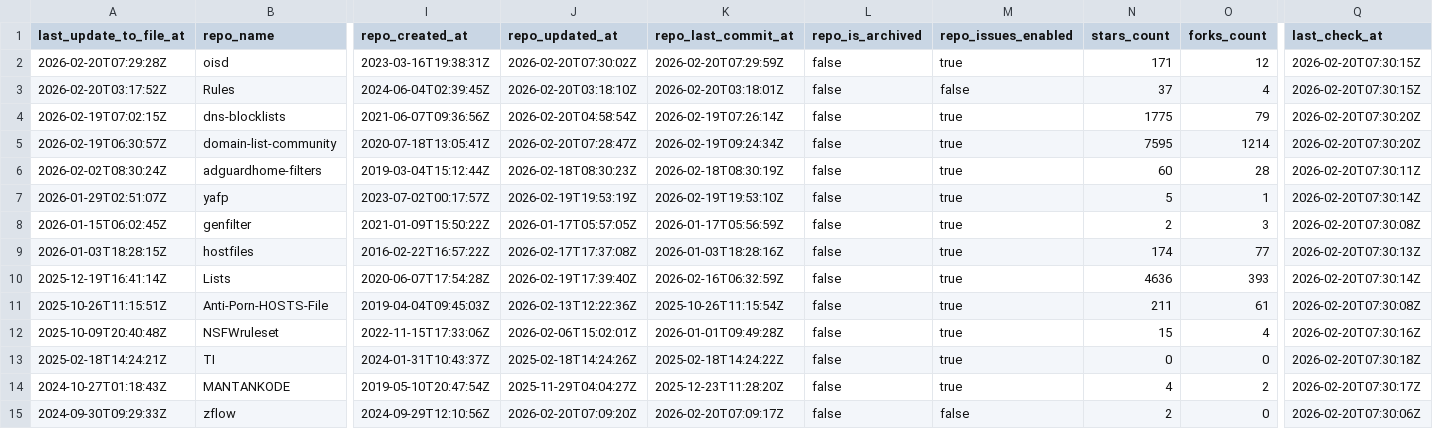
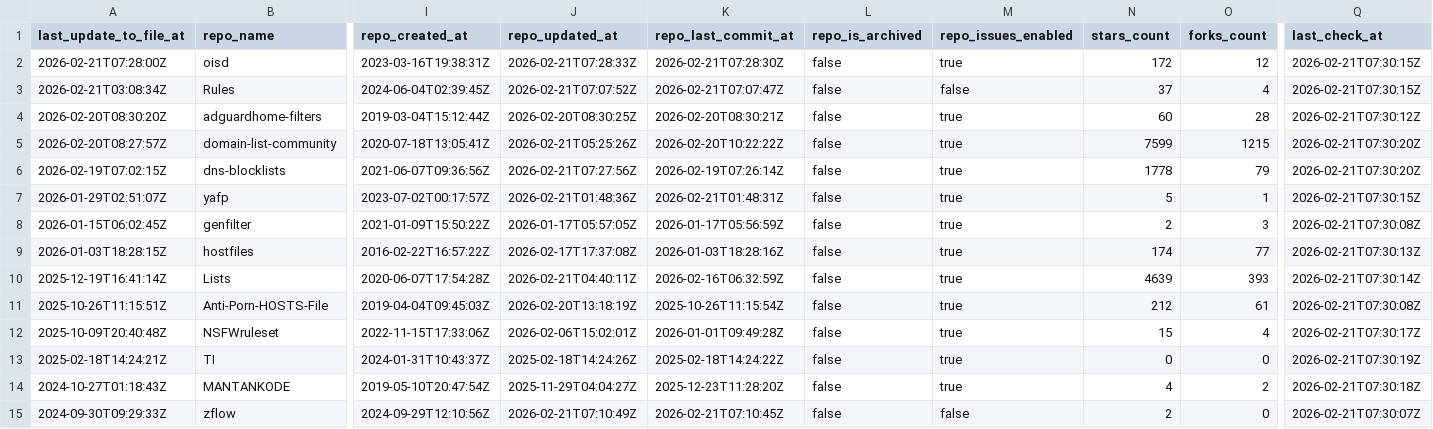
Before and after one commit to omkar861856/porn-domains, a CSV file: blacklist/bl-sources.csv, drawn as a sheet; only a part is shown, gaps mark what is left out; removed rows and columns are numbered as before the commit, all else as after; rows hold the shown columns only; the diff covers the shown part only; the diff names each change by its address in the sheet, - before the commit and + after, or states it on an @@ line.

Commit message:
[AUTO] Rebuild CSV files for sources
Runtime: 00h:00m:19s

```diff
--- a/blacklist/bl-sources.csv
+++ b/blacklist/bl-sources.csv
-A2 (last_update_to_file_at): 2026-02-20T07:29:28Z
+A2 (last_update_to_file_at): 2026-02-21T07:28:00Z
-J2 (repo_updated_at): 2026-02-20T07:30:02Z
+J2 (repo_updated_at): 2026-02-21T07:28:33Z
-K2 (repo_last_commit_at): 2026-02-20T07:29:59Z
+K2 (repo_last_commit_at): 2026-02-21T07:28:30Z
-N2 (stars_count): 171
+N2 (stars_count): 172
-Q2:Q3 (last_check_at): 2026-02-20T07:30:15Z
+Q2:Q3 (last_check_at): 2026-02-21T07:30:15Z
-A3 (last_update_to_file_at): 2026-02-20T03:17:52Z
+A3 (last_update_to_file_at): 2026-02-21T03:08:34Z
-J3 (repo_updated_at): 2026-02-20T03:18:10Z
+J3 (repo_updated_at): 2026-02-21T07:07:52Z
-K3 (repo_last_commit_at): 2026-02-20T03:18:01Z
+K3 (repo_last_commit_at): 2026-02-21T07:07:47Z
+row 4: 2026-02-20T08:30:20Z | adguardhome-filters | 2019-03-04T15:12:44Z | 2026-02-20T08:30:25Z | 2026-02-20T08:30:21Z | false | true | 60 | 28 | 2026-02-21T07:30:12Z
+row 5: 2026-02-20T08:27:57Z | domain-list-community | 2020-07-18T13:05:41Z | 2026-02-21T05:25:26Z | 2026-02-20T10:22:22Z | false | true | 7599 | 1215 | 2026-02-21T07:30:20Z
-J6 (repo_updated_at): 2026-02-20T04:58:54Z
+J6 (repo_updated_at): 2026-02-21T07:27:56Z
-N6 (stars_count): 1775
+N6 (stars_count): 1778
-Q6 (last_check_at): 2026-02-20T07:30:20Z
+Q6 (last_check_at): 2026-02-21T07:30:20Z
-row 5: 2026-02-19T06:30:57Z | domain-list-community | 2020-07-18T13:05:41Z | 2026-02-20T07:28:47Z | 2026-02-19T09:24:34Z | false | true | 7595 | 1214 | 2026-02-20T07:30:20Z
-row 6: 2026-02-02T08:30:24Z | adguardhome-filters | 2019-03-04T15:12:44Z | 2026-02-18T08:30:23Z | 2026-02-18T08:30:19Z | false | true | 60 | 28 | 2026-02-20T07:30:11Z
-J7 (repo_updated_at): 2026-02-19T19:53:19Z
+J7 (repo_updated_at): 2026-02-21T01:48:36Z
-K7 (repo_last_commit_at): 2026-02-19T19:53:10Z
+K7 (repo_last_commit_at): 2026-02-21T01:48:31Z
-Q7 (last_check_at): 2026-02-20T07:30:14Z
+Q7 (last_check_at): 2026-02-21T07:30:15Z
-Q8 (last_check_at): 2026-02-20T07:30:08Z
+Q8 (last_check_at): 2026-02-21T07:30:08Z
-Q9 (last_check_at): 2026-02-20T07:30:13Z
+Q9 (last_check_at): 2026-02-21T07:30:13Z
-J10 (repo_updated_at): 2026-02-19T17:39:40Z
+J10 (repo_updated_at): 2026-02-21T04:40:11Z
-N10 (stars_count): 4636
+N10 (stars_count): 4639
-Q10 (last_check_at): 2026-02-20T07:30:14Z
+Q10 (last_check_at): 2026-02-21T07:30:14Z
-J11 (repo_updated_at): 2026-02-13T12:22:36Z
+J11 (repo_updated_at): 2026-02-20T13:18:19Z
-N11 (stars_count): 211
+N11 (stars_count): 212
-Q11 (last_check_at): 2026-02-20T07:30:08Z
+Q11 (last_check_at): 2026-02-21T07:30:08Z
-Q12 (last_check_at): 2026-02-20T07:30:16Z
+Q12 (last_check_at): 2026-02-21T07:30:17Z
-Q13 (last_check_at): 2026-02-20T07:30:18Z
+Q13 (last_check_at): 2026-02-21T07:30:19Z
-Q14 (last_check_at): 2026-02-20T07:30:17Z
+Q14 (last_check_at): 2026-02-21T07:30:18Z
-J15 (repo_updated_at): 2026-02-20T07:09:20Z
+J15 (repo_updated_at): 2026-02-21T07:10:49Z
-K15 (repo_last_commit_at): 2026-02-20T07:09:17Z
+K15 (repo_last_commit_at): 2026-02-21T07:10:45Z
-Q15 (last_check_at): 2026-02-20T07:30:06Z
+Q15 (last_check_at): 2026-02-21T07:30:07Z
```
Also changed, not shown: 30 edited cells elsewhere in this file.
